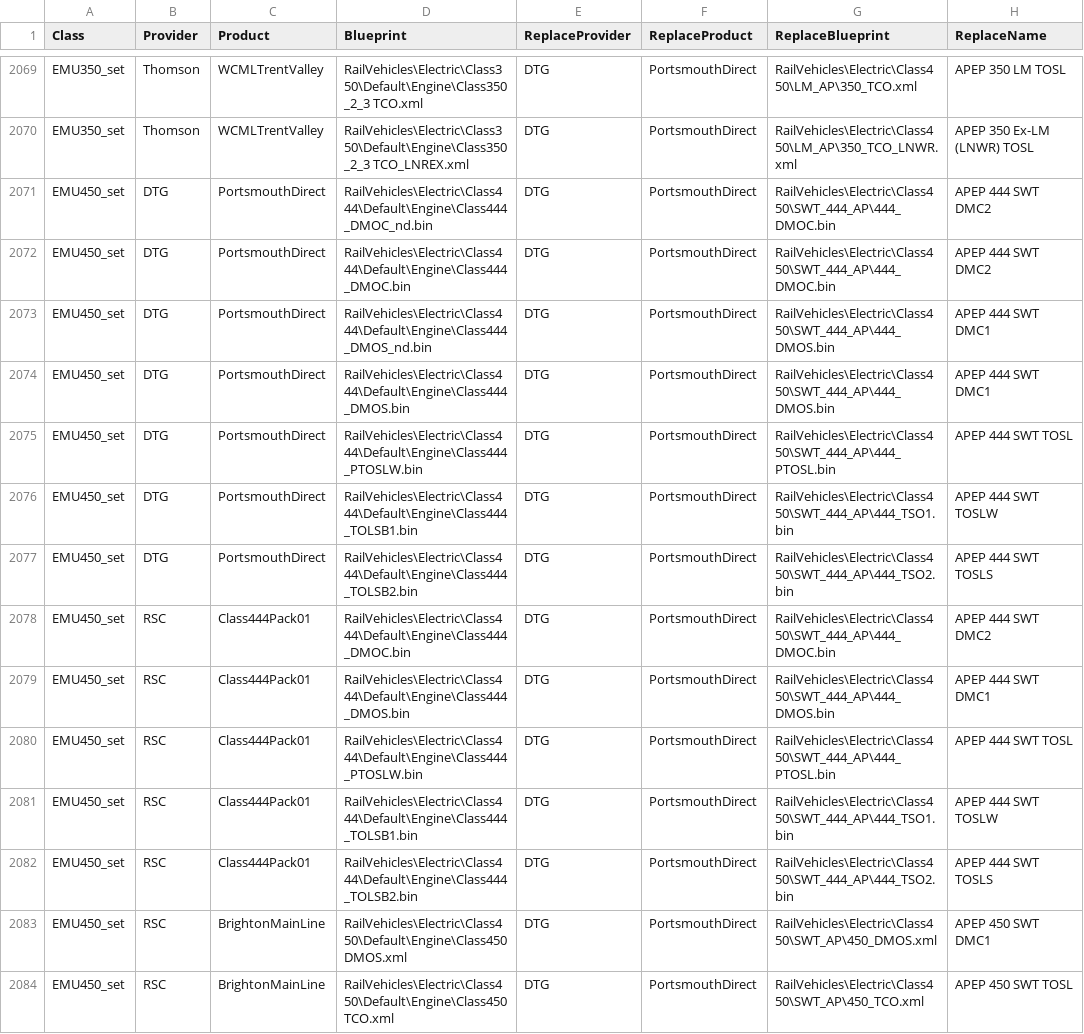
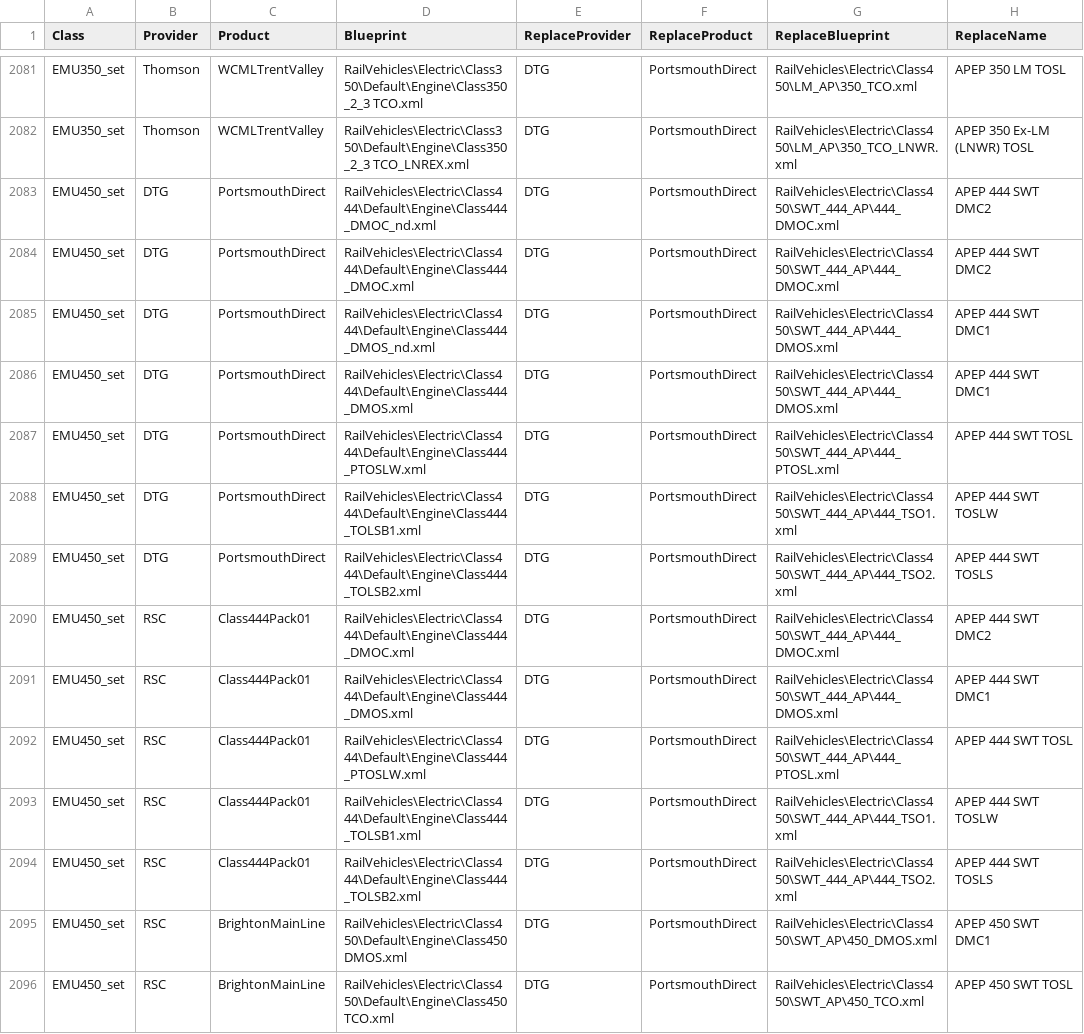
Before and after one commit to jrmckenzie/RSSwapTool, a CSV file: tables/Replacements.csv, drawn as a sheet; only a part is shown, gaps mark what is left out; addresses are those after the commit; the diff covers the shown part only; the diff names each change by its address in the sheet, - before the commit and + after, or states it on an @@ line.

```diff
--- a/tables/Replacements.csv
+++ b/tables/Replacements.csv
-D2083 (Blueprint): RailVehicles\Electric\Class444\Default\Engine\Class444_DMOC_nd.bin
+D2083 (Blueprint): RailVehicles\Electric\Class444\Default\Engine\Class444_DMOC_nd.xml
-G2083:G2084 (ReplaceBlueprint): RailVehicles\Electric\Class450\SWT_444_AP\444_DMOC.bin
+G2083:G2084 (ReplaceBlueprint): RailVehicles\Electric\Class450\SWT_444_AP\444_DMOC.xml
-D2084 (Blueprint): RailVehicles\Electric\Class444\Default\Engine\Class444_DMOC.bin
+D2084 (Blueprint): RailVehicles\Electric\Class444\Default\Engine\Class444_DMOC.xml
-D2085 (Blueprint): RailVehicles\Electric\Class444\Default\Engine\Class444_DMOS_nd.bin
+D2085 (Blueprint): RailVehicles\Electric\Class444\Default\Engine\Class444_DMOS_nd.xml
-G2085:G2086 (ReplaceBlueprint): RailVehicles\Electric\Class450\SWT_444_AP\444_DMOS.bin
+G2085:G2086 (ReplaceBlueprint): RailVehicles\Electric\Class450\SWT_444_AP\444_DMOS.xml
-D2086 (Blueprint): RailVehicles\Electric\Class444\Default\Engine\Class444_DMOS.bin
+D2086 (Blueprint): RailVehicles\Electric\Class444\Default\Engine\Class444_DMOS.xml
-D2087 (Blueprint): RailVehicles\Electric\Class444\Default\Engine\Class444_PTOSLW.bin
+D2087 (Blueprint): RailVehicles\Electric\Class444\Default\Engine\Class444_PTOSLW.xml
-G2087 (ReplaceBlueprint): RailVehicles\Electric\Class450\SWT_444_AP\444_PTOSL.bin
+G2087 (ReplaceBlueprint): RailVehicles\Electric\Class450\SWT_444_AP\444_PTOSL.xml
-D2088 (Blueprint): RailVehicles\Electric\Class444\Default\Engine\Class444_TOLSB1.bin
+D2088 (Blueprint): RailVehicles\Electric\Class444\Default\Engine\Class444_TOLSB1.xml
-G2088 (ReplaceBlueprint): RailVehicles\Electric\Class450\SWT_444_AP\444_TSO1.bin
+G2088 (ReplaceBlueprint): RailVehicles\Electric\Class450\SWT_444_AP\444_TSO1.xml
-D2089 (Blueprint): RailVehicles\Electric\Class444\Default\Engine\Class444_TOLSB2.bin
+D2089 (Blueprint): RailVehicles\Electric\Class444\Default\Engine\Class444_TOLSB2.xml
-G2089 (ReplaceBlueprint): RailVehicles\Electric\Class450\SWT_444_AP\444_TSO2.bin
+G2089 (ReplaceBlueprint): RailVehicles\Electric\Class450\SWT_444_AP\444_TSO2.xml
-D2090 (Blueprint): RailVehicles\Electric\Class444\Default\Engine\Class444_DMOC.bin
+D2090 (Blueprint): RailVehicles\Electric\Class444\Default\Engine\Class444_DMOC.xml
-G2090 (ReplaceBlueprint): RailVehicles\Electric\Class450\SWT_444_AP\444_DMOC.bin
+G2090 (ReplaceBlueprint): RailVehicles\Electric\Class450\SWT_444_AP\444_DMOC.xml
-D2091 (Blueprint): RailVehicles\Electric\Class444\Default\Engine\Class444_DMOS.bin
+D2091 (Blueprint): RailVehicles\Electric\Class444\Default\Engine\Class444_DMOS.xml
-G2091 (ReplaceBlueprint): RailVehicles\Electric\Class450\SWT_444_AP\444_DMOS.bin
+G2091 (ReplaceBlueprint): RailVehicles\Electric\Class450\SWT_444_AP\444_DMOS.xml
-D2092 (Blueprint): RailVehicles\Electric\Class444\Default\Engine\Class444_PTOSLW.bin
+D2092 (Blueprint): RailVehicles\Electric\Class444\Default\Engine\Class444_PTOSLW.xml
-G2092 (ReplaceBlueprint): RailVehicles\Electric\Class450\SWT_444_AP\444_PTOSL.bin
+G2092 (ReplaceBlueprint): RailVehicles\Electric\Class450\SWT_444_AP\444_PTOSL.xml
-D2093 (Blueprint): RailVehicles\Electric\Class444\Default\Engine\Class444_TOLSB1.bin
+D2093 (Blueprint): RailVehicles\Electric\Class444\Default\Engine\Class444_TOLSB1.xml
-G2093 (ReplaceBlueprint): RailVehicles\Electric\Class450\SWT_444_AP\444_TSO1.bin
+G2093 (ReplaceBlueprint): RailVehicles\Electric\Class450\SWT_444_AP\444_TSO1.xml
-D2094 (Blueprint): RailVehicles\Electric\Class444\Default\Engine\Class444_TOLSB2.bin
+D2094 (Blueprint): RailVehicles\Electric\Class444\Default\Engine\Class444_TOLSB2.xml
-G2094 (ReplaceBlueprint): RailVehicles\Electric\Class450\SWT_444_AP\444_TSO2.bin
+G2094 (ReplaceBlueprint): RailVehicles\Electric\Class450\SWT_444_AP\444_TSO2.xml
```
Also changed, not shown: 12 added rows elsewhere in this file, 1 other file.
